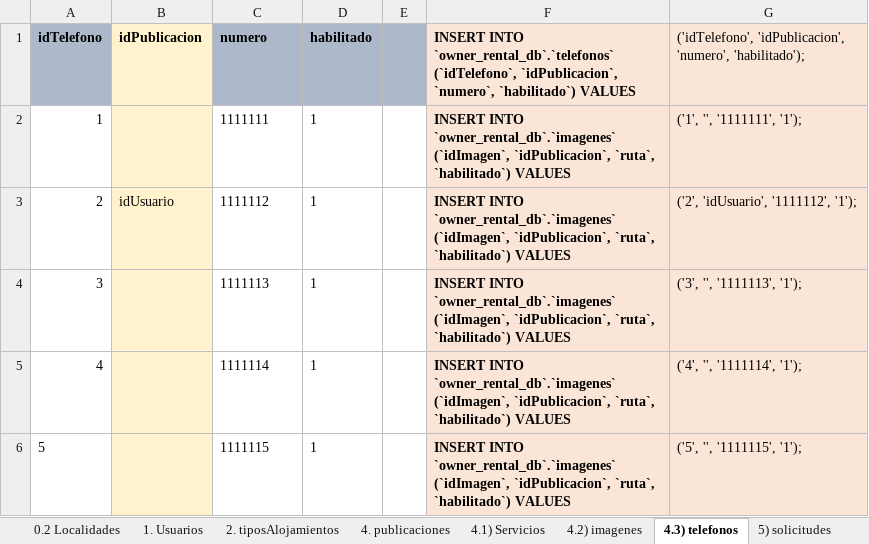
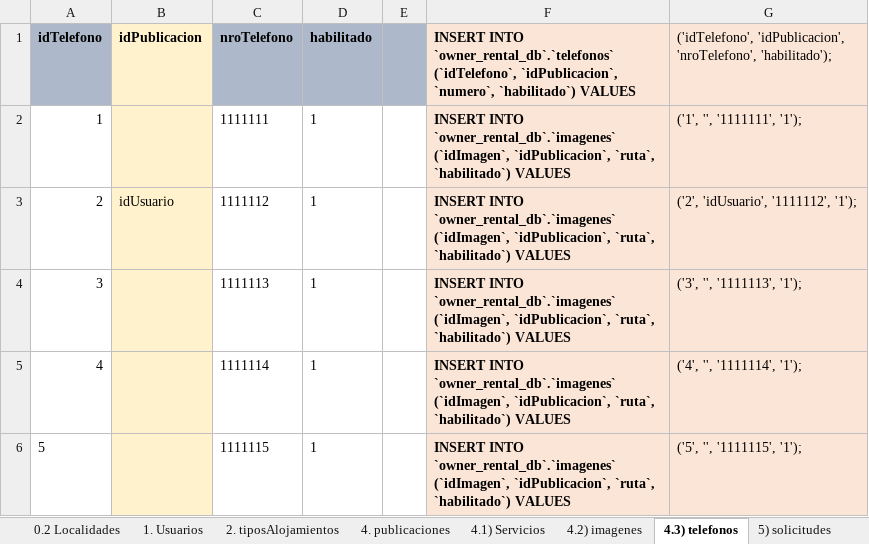
Before and after one commit to JoseEscob/public-seminariotpalojamientos, an Excel workbook: TpAlojamientos/DevResource/Database/Query - SQL - Insert tables v2 + Zonas.xlsx, sheet 4.3) telefonos, drawn as a sheet; values as stored, in another font and other column widths than the file's, no borders; the diff names each change by its address in the sheet, - before the commit and + after, or states it on an @@ line.

Commit message:
Correcciones DAO 1 -Se corrigen las clases que se están utilizando para el desarrollo actual. -Excel con nuevos campos. Revisar tablas BAJAS, SOLICITUDES, SERVICIOS y TELEFONO +Falta modificar SQL
Signed-off-by: @jescobar09 <joseescobar095@gmail.com>

```diff
--- a/TpAlojamientos/DevResource/Database/Query - SQL - Insert tables v2 + Zonas.xlsx (sheet 4.3) telefonos)
+++ b/TpAlojamientos/DevResource/Database/Query - SQL - Insert tables v2 + Zonas.xlsx (sheet 4.3) telefonos)
-C1: numero
+C1: nroTelefono
-G1: ('idTelefono', 'idPublicacion', 'numero', 'habilitado');
+G1: ('idTelefono', 'idPublicacion', 'nroTelefono', 'habilitado');
```
Also changed, not shown: sheet 1. Usuarios, sheet 5) solicitudes, sheet 4. publicaciones, sheet 4.2) imagenes, 19 other files.
